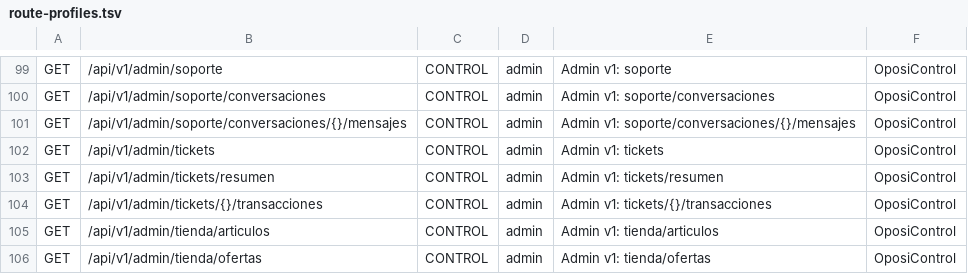
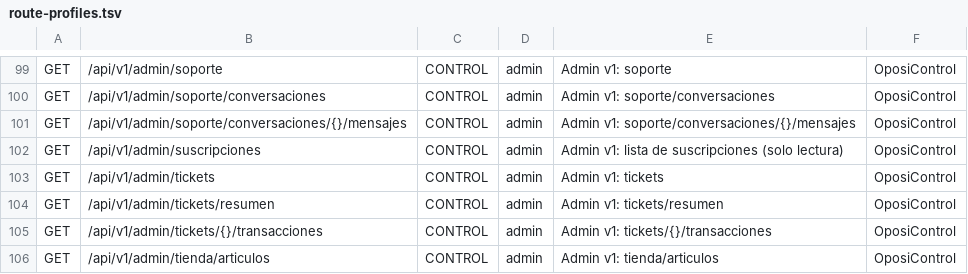
Before and after one commit to franreke05/OposiControl, a TSV file: ops/inventory/route-profiles.tsv, drawn as a sheet; only a part is shown, gaps mark what is left out; the shorter side is filled out with more unchanged rows.

```diff
--- a/ops/inventory/route-profiles.tsv
+++ b/ops/inventory/route-profiles.tsv
@@ -101,2 +101,3 @@ GET	/api/v1/admin/soporte/conversaciones	CONTROL	admin	Admin v1: soporte/convers
 GET	/api/v1/admin/soporte/conversaciones/{}/mensajes	CONTROL	admin	Admin v1: soporte/conversaciones/{}/mensajes	OposiControl
+GET	/api/v1/admin/suscripciones	CONTROL	admin	Admin v1: lista de suscripciones (solo lectura)	OposiControl
 GET	/api/v1/admin/tickets	CONTROL	admin	Admin v1: tickets	OposiControl
```
Also changed, not shown: ops/inventory/undocumented-routes.tsv, 14 other files.
